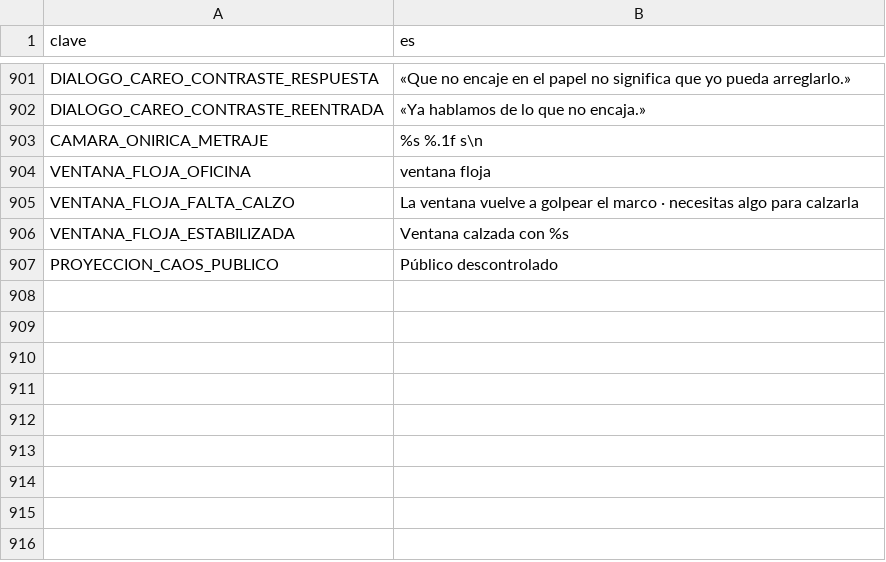
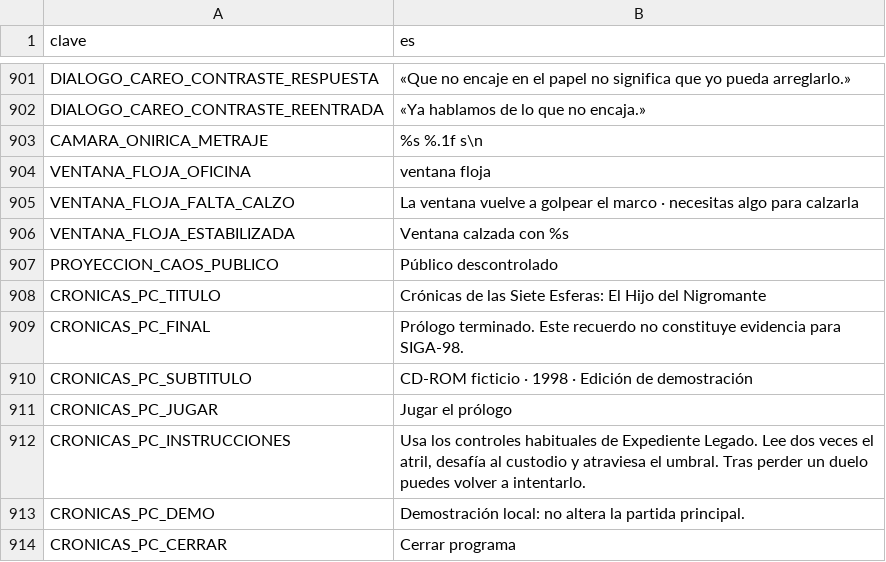
Before and after one commit to EspacioKoop/expediente-legado, a CSV file: godot/datos/textos.csv, drawn as a sheet; only a part is shown, gaps mark what is left out; the diff names each change by its address in the sheet, - before the commit and + after, or states it on an @@ line.

Commit message:
fix(2589): añadir siete claves de localización para el programa ficticio

```diff
--- a/godot/datos/textos.csv
+++ b/godot/datos/textos.csv
+row 908: CRONICAS_PC_TITULO | Crónicas de las Siete Esferas: El Hijo del Nigromante
+row 909: CRONICAS_PC_FINAL | Prólogo terminado. Este recuerdo no constituye evidencia para SIGA-98.
+row 910: CRONICAS_PC_SUBTITULO | CD-ROM ficticio · 1998 · Edición de demostración
+row 911: CRONICAS_PC_JUGAR | Jugar el prólogo
+row 912: CRONICAS_PC_INSTRUCCIONES | Usa los controles habituales de Expediente Legado. Lee dos veces el atril, desafía al custodio y atraviesa el umbral. Tras perder un duelo puedes volver a intentarlo.
+row 913: CRONICAS_PC_DEMO | Demostración local: no altera la partida principal.
+row 914: CRONICAS_PC_CERRAR | Cerrar programa
```
